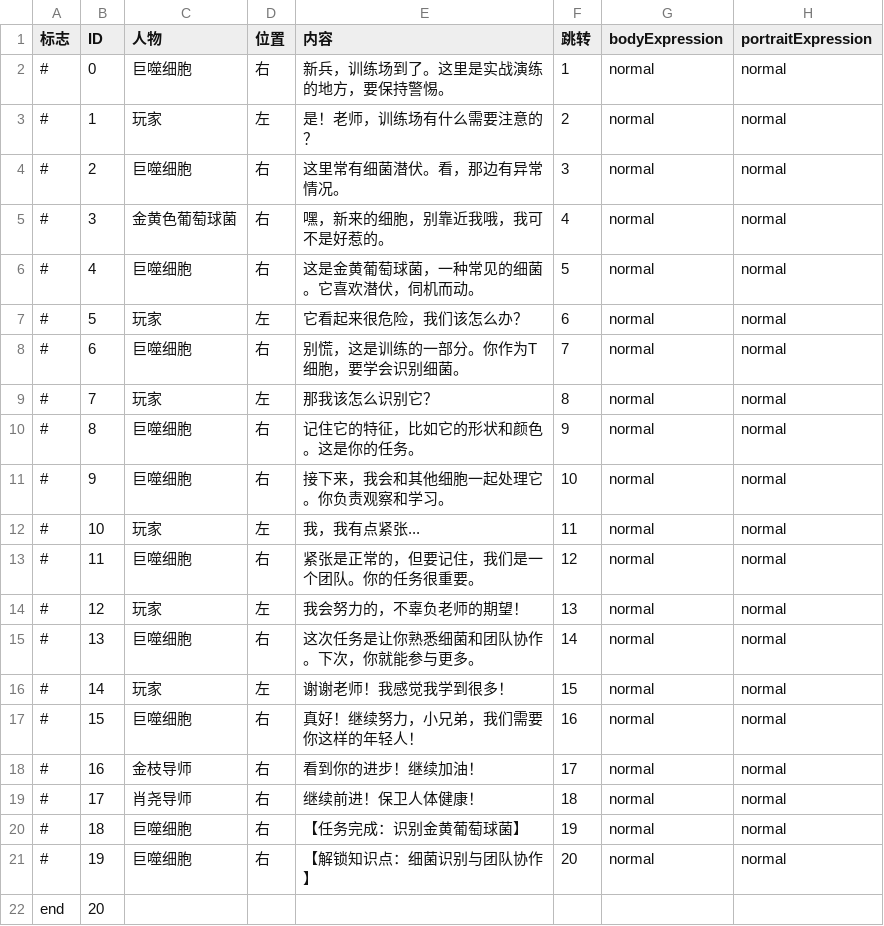
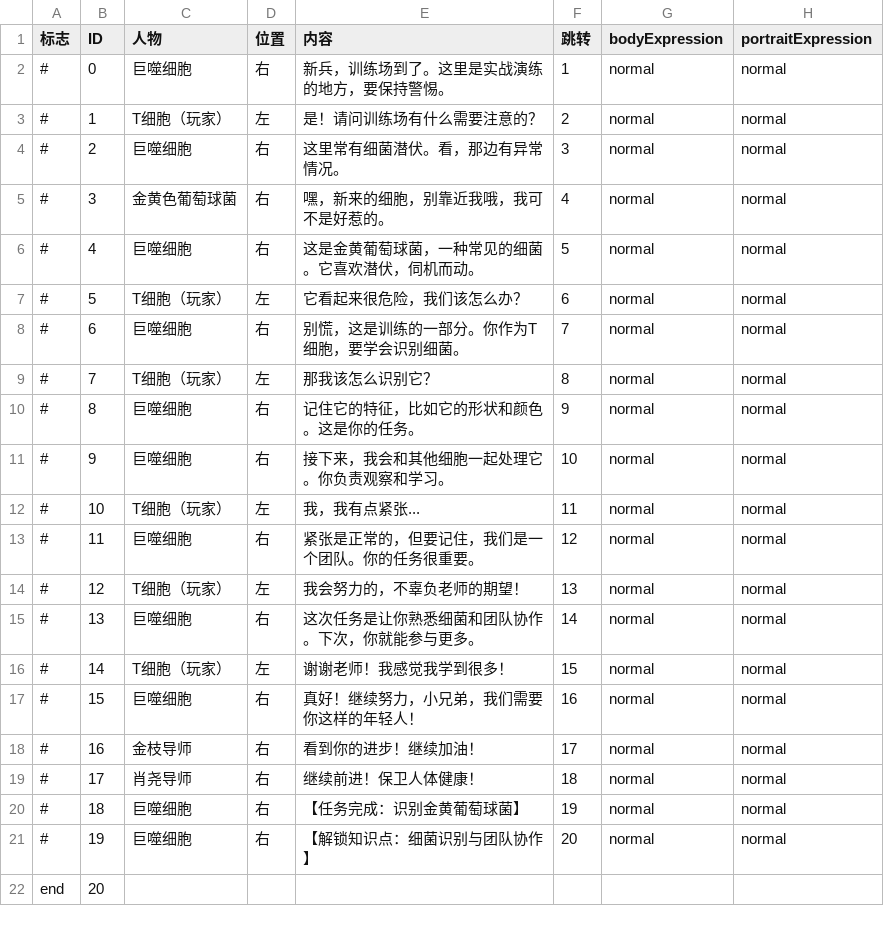
Before and after one commit to angelazjqvi-gif/virtual-reality-unity, a CSV file: Assets/dialogue/scene2dia(1).csv, drawn as a sheet.

```diff
--- a/Assets/dialogue/scene2dia(1).csv
+++ b/Assets/dialogue/scene2dia(1).csv
@@ -2,3 +2,3 @@
 #,0,巨噬细胞,右,新兵，训练场到了。这里是实战演练的地方，要保持警惕。,1,normal,normal
-#,1,玩家,左,是！老师，训练场有什么需要注意的？,2,normal,normal
+#,1,T细胞（玩家）,左,是！请问训练场有什么需要注意的？,2,normal,normal
 #,2,巨噬细胞,右,这里常有细菌潜伏。看，那边有异常情况。,3,normal,normal
@@ -6,12 +6,12 @@
 #,4,巨噬细胞,右,这是金黄葡萄球菌，一种常见的细菌。它喜欢潜伏，伺机而动。,5,normal,normal
-#,5,玩家,左,它看起来很危险，我们该怎么办？,6,normal,normal
+#,5,T细胞（玩家）,左,它看起来很危险，我们该怎么办？,6,normal,normal
 #,6,巨噬细胞,右,别慌，这是训练的一部分。你作为T细胞，要学会识别细菌。,7,normal,normal
-#,7,玩家,左,那我该怎么识别它？,8,normal,normal
+#,7,T细胞（玩家）,左,那我该怎么识别它？,8,normal,normal
 #,8,巨噬细胞,右,记住它的特征，比如它的形状和颜色。这是你的任务。,9,normal,normal
 #,9,巨噬细胞,右,接下来，我会和其他细胞一起处理它。你负责观察和学习。,10,normal,normal
-#,10,玩家,左,我，我有点紧张...,11,normal,normal
+#,10,T细胞（玩家）,左,我，我有点紧张...,11,normal,normal
 #,11,巨噬细胞,右,紧张是正常的，但要记住，我们是一个团队。你的任务很重要。,12,normal,normal
-#,12,玩家,左,我会努力的，不辜负老师的期望！,13,normal,normal
+#,12,T细胞（玩家）,左,我会努力的，不辜负老师的期望！,13,normal,normal
 #,13,巨噬细胞,右,这次任务是让你熟悉细菌和团队协作。下次，你就能参与更多。,14,normal,normal
-#,14,玩家,左,谢谢老师！我感觉我学到很多！,15,normal,normal
+#,14,T细胞（玩家）,左,谢谢老师！我感觉我学到很多！,15,normal,normal
 #,15,巨噬细胞,右,真好！继续努力，小兄弟，我们需要你这样的年轻人！,16,normal,normal
```
Also changed, not shown: 22 other files.
